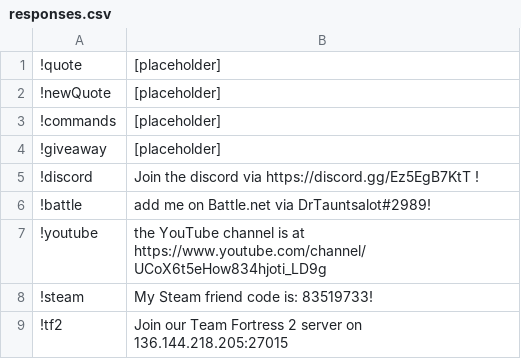
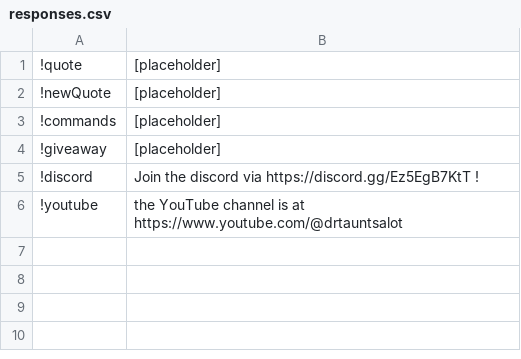
Before and after one commit to MattNeuro/TwitchBot, a CSV file: build/responses.csv, drawn as a sheet.

```diff
--- a/build/responses.csv
+++ b/build/responses.csv
@@ -5,5 +5,2 @@
 !discord,Join the discord via https://discord.gg/Ez5EgB7KtT !
-!battle,add me on Battle.net via DrTauntsalot#2989!
-!youtube,the YouTube channel is at https://www.youtube.com/channel/UCoX6t5eHow834hjoti_LD9g
-!steam,My Steam friend code is: 83519733!
-!tf2,Join our Team Fortress 2 server on 136.144.218.205:27015
+!youtube,the YouTube channel is at https://www.youtube.com/@drtauntsalot
```
Also changed, not shown: 1 other file.
